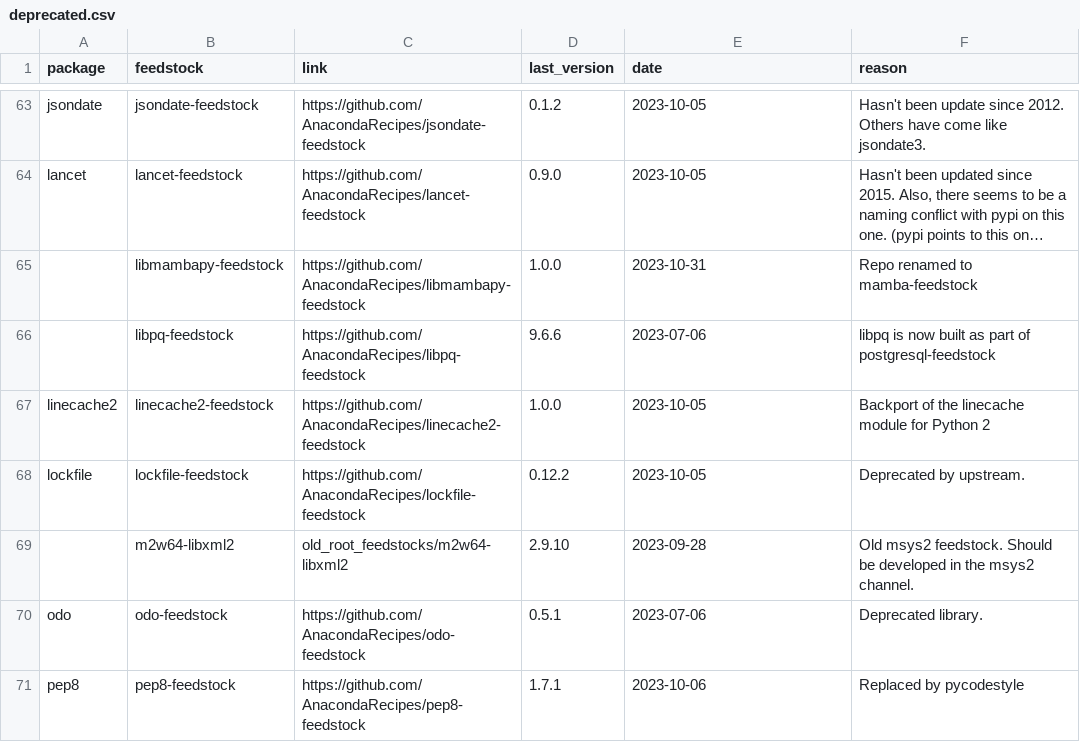
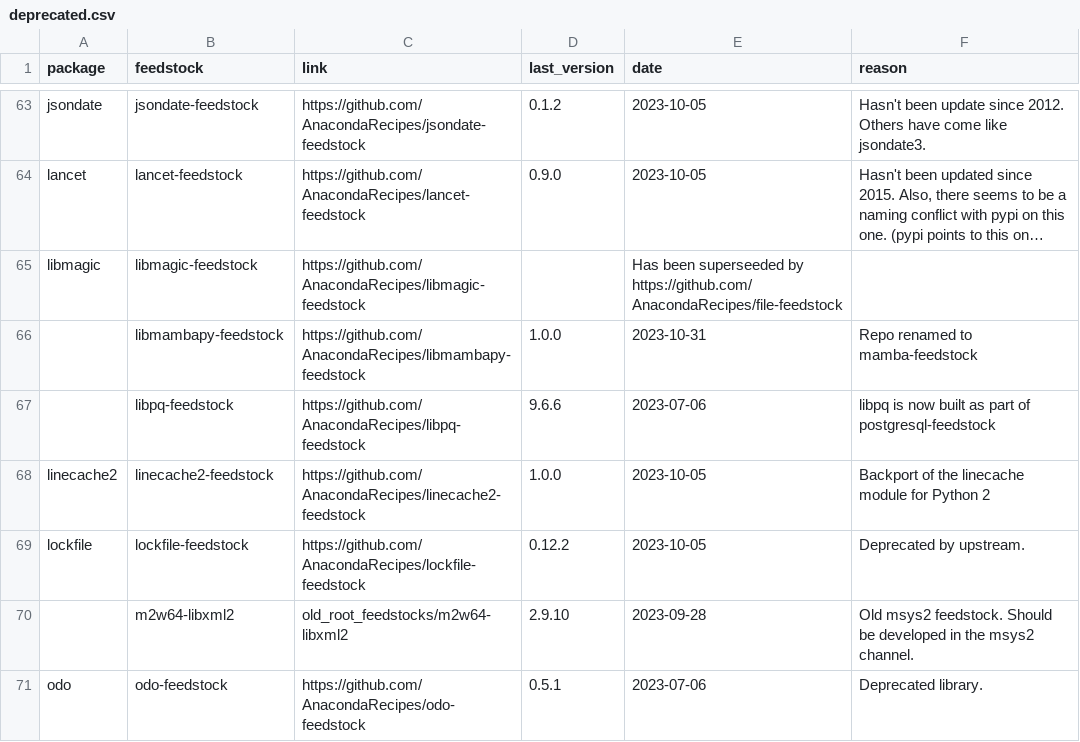
Before and after one commit to AnacondaRecipes/aggregate-deprecated, a CSV file: deprecated.csv, drawn as a sheet; only a part is shown, gaps mark what is left out; the shorter side is filled out with more unchanged rows; long unchanged cells end in …; the diff names each change by its address in the sheet, - before the commit and + after, or states it on an @@ line.

Commit message:
Deprecate libmagic-feedstock

```diff
--- a/deprecated.csv
+++ b/deprecated.csv
+row 65: libmagic | libmagic-feedstock | https://github.com/AnacondaRecipes/libmagic-feedstock |  | Has been superseeded by https://github.com/AnacondaRecipes/file-feedstock
```
